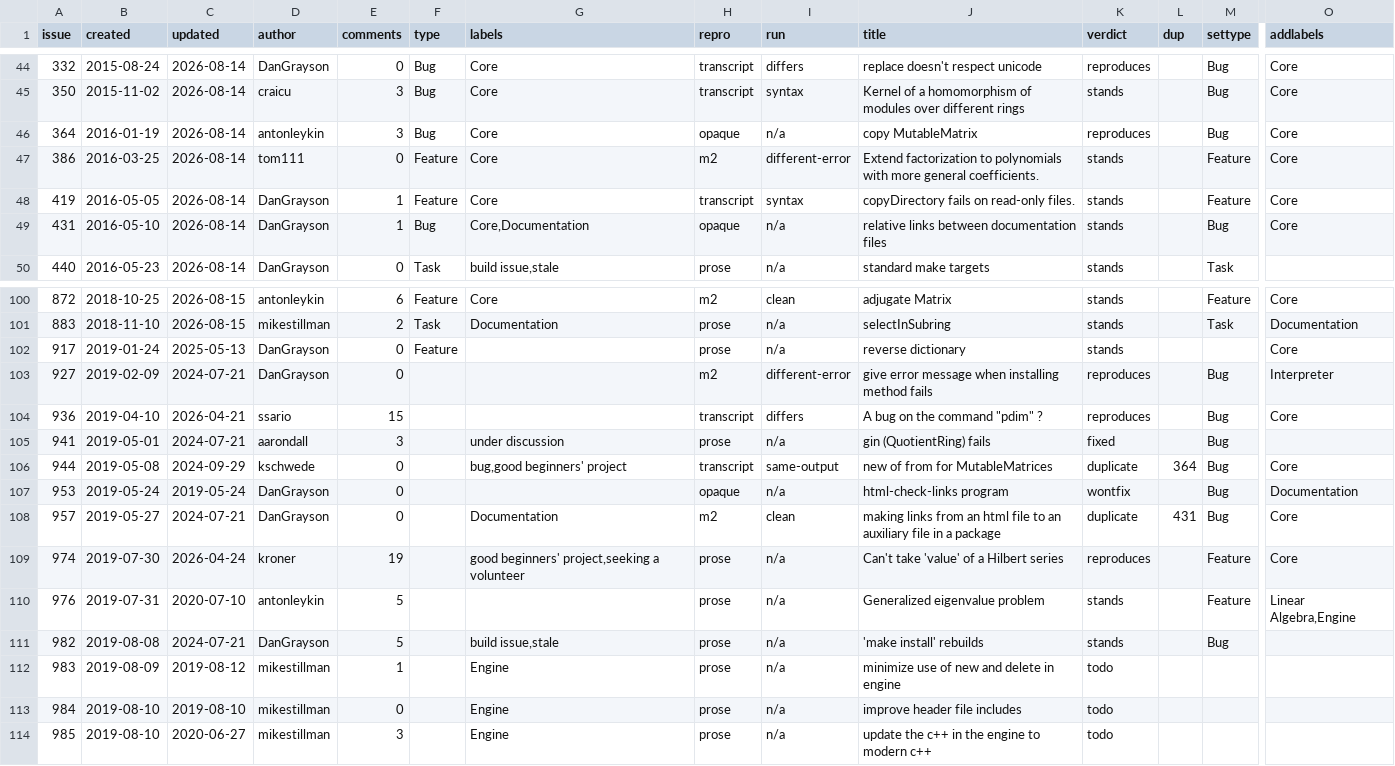
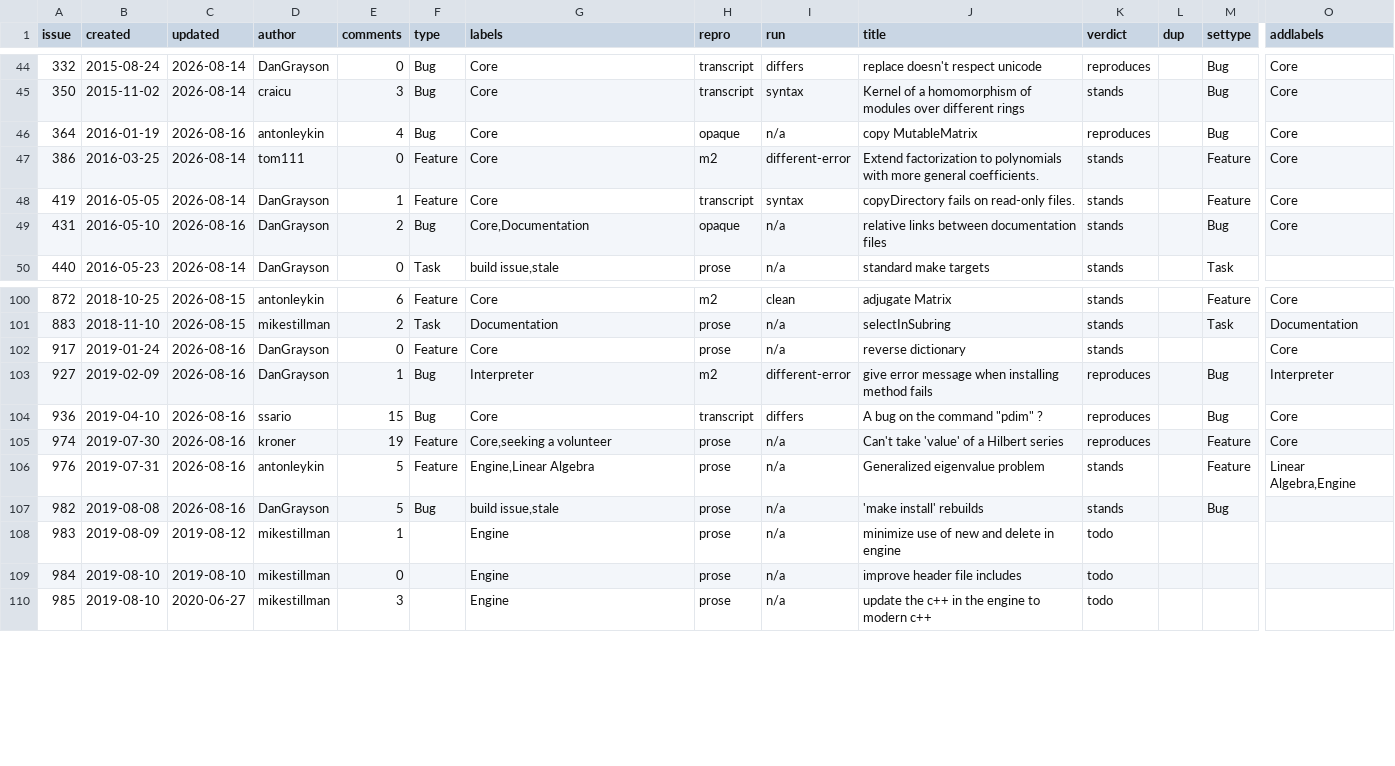
Before and after one commit to d-torrance/M2, a TSV file: bug-triage/issues.tsv, drawn as a sheet; only a part is shown, gaps mark what is left out; removed rows and columns are numbered as before the commit, all else as after; rows hold the shown columns only; the diff names each change by its address in the sheet, - before the commit and + after, or states it on an @@ line.

```diff
--- a/bug-triage/issues.tsv
+++ b/bug-triage/issues.tsv
-C46 (updated): 2026-08-14
+C46 (updated): 2026-08-16
-E46 (comments): 3
+E46 (comments): 4
-C49 (updated): 2026-08-14
+C49 (updated): 2026-08-16
-E49 (comments): 1
+E49 (comments): 2
-C102 (updated): 2025-05-13
+C102 (updated): 2026-08-16
-G102 (labels): (empty)
+G102 (labels): Core
-C103 (updated): 2024-07-21
+C103 (updated): 2026-08-16
-E103 (comments): 0
+E103 (comments): 1
-F103:F104 (type): (empty)
+F103:F104 (type): Bug
-G103 (labels): (empty)
+G103 (labels): Interpreter
-C104 (updated): 2026-04-21
+C104 (updated): 2026-08-16
-G104 (labels): (empty)
+G104 (labels): Core
-row 105: 941 | 2019-05-01 | 2024-07-21 | aarondall | 3 |  | under discussion | prose | n/a | gin (QuotientRing) fails | fixed |  | Bug
-row 106: 944 | 2019-05-08 | 2024-09-29 | kschwede | 0 |  | bug,good beginners' project | transcript | same-output | new of from for MutableMatrices | duplicate | 364 | Bug | Core
-row 107: 953 | 2019-05-24 | 2019-05-24 | DanGrayson | 0 |  |  | opaque | n/a | html-check-links program | wontfix |  | Bug | Documentation
-row 108: 957 | 2019-05-27 | 2024-07-21 | DanGrayson | 0 |  | Documentation | m2 | clean | making links from an html file to an auxiliary file in a package | duplicate | 431 | Bug | Core
-C105 (updated): 2026-04-24
+C105 (updated): 2026-08-16
-F105:F106 (type): (empty)
+F105:F106 (type): Feature
-G105 (labels): good beginners' project,seeking a volunteer
+G105 (labels): Core,seeking a volunteer
-C106 (updated): 2020-07-10
+C106 (updated): 2026-08-16
-G106 (labels): (empty)
+G106 (labels): Engine,Linear Algebra
-C107 (updated): 2024-07-21
+C107 (updated): 2026-08-16
-F107 (type): (empty)
+F107 (type): Bug
```
